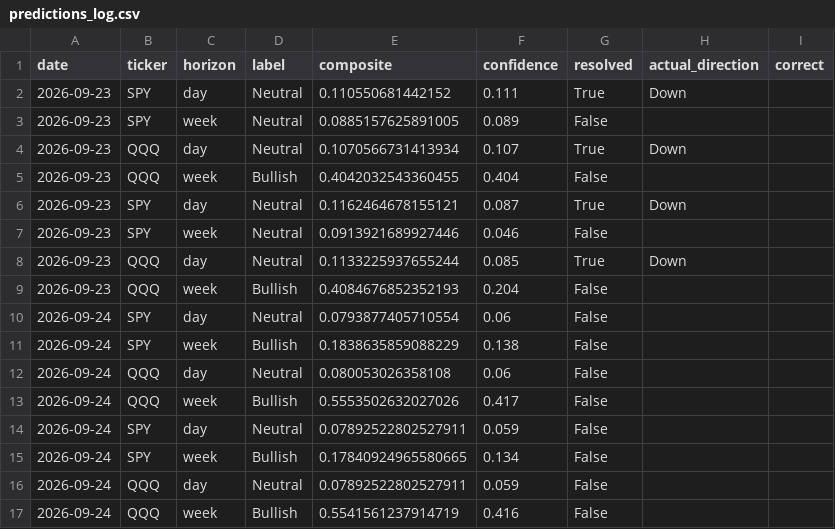
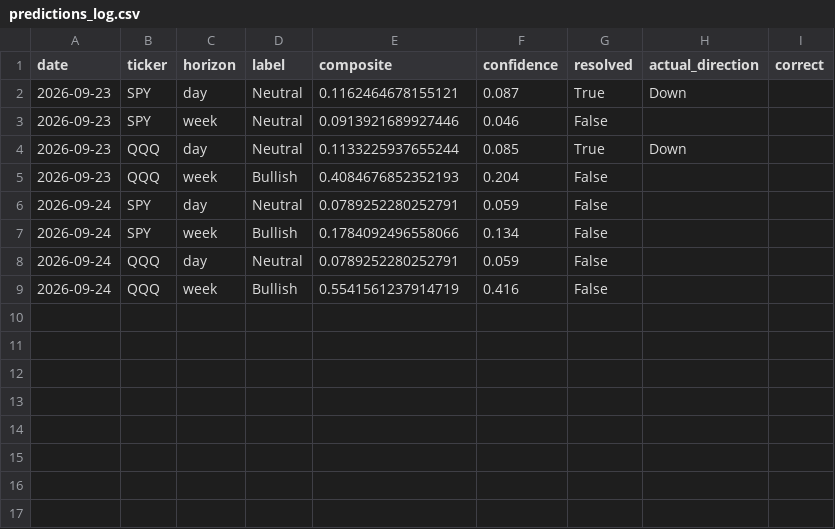
Before and after one commit to DATAMANCA/zerodte_outlook, a CSV file: data/predictions_log.csv, drawn as a sheet.

```diff
--- a/data/predictions_log.csv
+++ b/data/predictions_log.csv
@@ -1,6 +1,2 @@
 date,ticker,horizon,label,composite,confidence,resolved,actual_direction,correct
-2026-09-23,SPY,day,Neutral,0.110550681442152,0.111,True,Down,
-2026-09-23,SPY,week,Neutral,0.0885157625891005,0.089,False,,
-2026-09-23,QQQ,day,Neutral,0.1070566731413934,0.107,True,Down,
-2026-09-23,QQQ,week,Bullish,0.4042032543360455,0.404,False,,
 2026-09-23,SPY,day,Neutral,0.1162464678155121,0.087,True,Down,
@@ -9,9 +5,5 @@ date,ticker,horizon,label,composite,confidence,resolved,actual_direction,correct
 2026-09-23,QQQ,week,Bullish,0.4084676852352193,0.204,False,,
-2026-09-24,SPY,day,Neutral,0.0793877405710554,0.06,False,,
-2026-09-24,SPY,week,Bullish,0.1838635859088229,0.138,False,,
-2026-09-24,QQQ,day,Neutral,0.080053026358108,0.06,False,,
-2026-09-24,QQQ,week,Bullish,0.5553502632027026,0.417,False,,
-2026-09-24,SPY,day,Neutral,0.07892522802527911,0.059,False,,
-2026-09-24,SPY,week,Bullish,0.17840924965580665,0.134,False,,
-2026-09-24,QQQ,day,Neutral,0.07892522802527911,0.059,False,,
+2026-09-24,SPY,day,Neutral,0.0789252280252791,0.059,False,,
+2026-09-24,SPY,week,Bullish,0.1784092496558066,0.134,False,,
+2026-09-24,QQQ,day,Neutral,0.0789252280252791,0.059,False,,
 2026-09-24,QQQ,week,Bullish,0.5541561237914719,0.416,False,,
```
Also changed, not shown: data/options_flow_history.csv, 4 other files.
